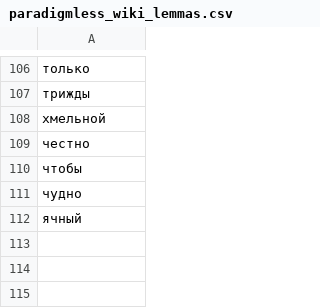
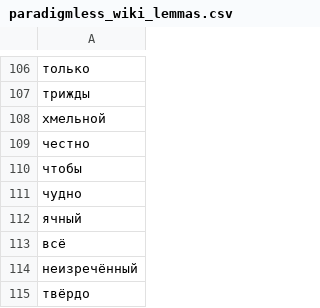
Before and after one commit to 12401453/torot_2023, a CSV file: Old_Russian_jer_project/paradigmless_wiki_lemmas.csv, drawn as a sheet; only a part is shown, gaps mark what is left out; the diff names each change by its address in the sheet, - before the commit and + after, or states it on an @@ line.

```diff
--- a/Old_Russian_jer_project/paradigmless_wiki_lemmas.csv
+++ b/Old_Russian_jer_project/paradigmless_wiki_lemmas.csv
+row 113: всё
+row 114: неизречённый
+row 115: твёрдо
```
Also changed, not shown: 4 other files.
